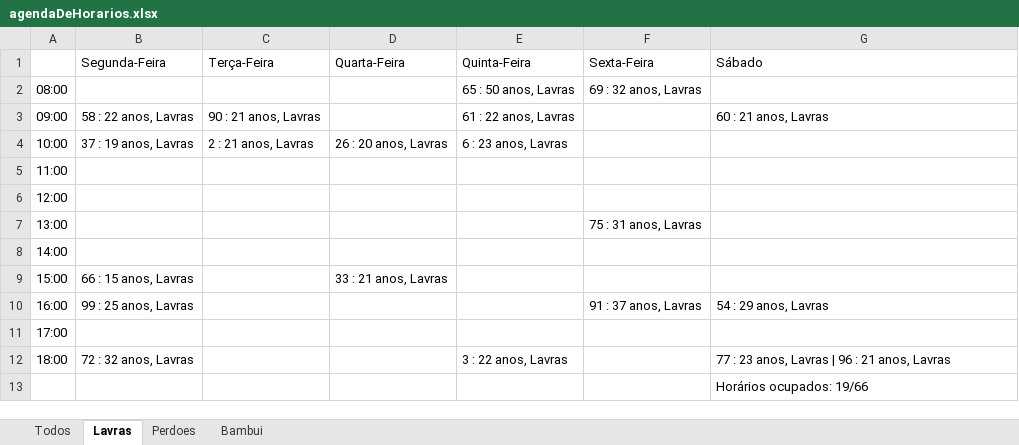
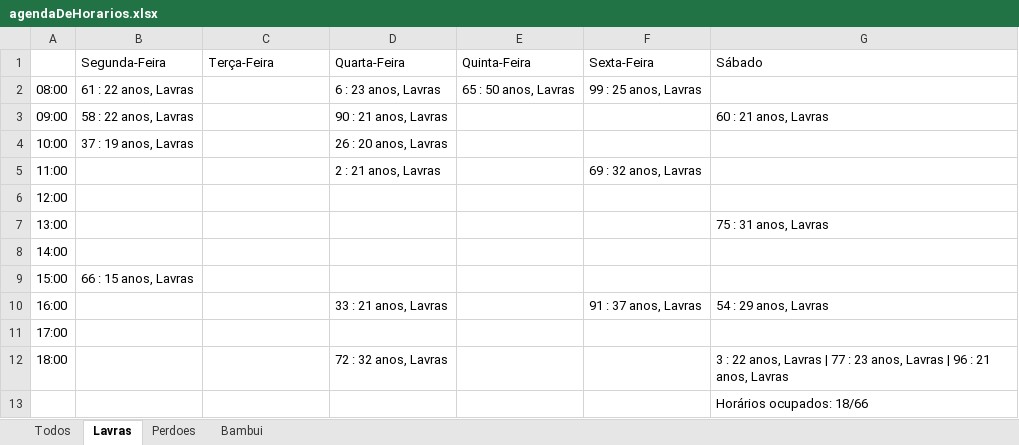
Before and after one commit to layse-garcia/Graphs-Codes, an Excel workbook: trabalho-final/files/agendaDeHorarios.xlsx, sheet Lavras, drawn as a sheet; values as stored, in another font and other column widths than the file's, no cell formats; the diff names each change by its address in the sheet, - before the commit and + after, or states it on an @@ line.

```diff
--- a/trabalho-final/files/agendaDeHorarios.xlsx (sheet Lavras)
+++ b/trabalho-final/files/agendaDeHorarios.xlsx (sheet Lavras)
-B2 (Segunda-Feira): (empty)
+B2 (Segunda-Feira): 61 : 22 anos, Lavras
-D2 (Quarta-Feira): (empty)
+D2 (Quarta-Feira): 6 : 23 anos, Lavras
-F2 (Sexta-Feira): 69 : 32 anos, Lavras
+F2 (Sexta-Feira): 99 : 25 anos, Lavras
-C3 (Terça-Feira): 90 : 21 anos, Lavras
+C3 (Terça-Feira): (empty)
-D3 (Quarta-Feira): (empty)
+D3 (Quarta-Feira): 90 : 21 anos, Lavras
-E3 (Quinta-Feira): 61 : 22 anos, Lavras
+E3 (Quinta-Feira): (empty)
-C4 (Terça-Feira): 2 : 21 anos, Lavras
+C4 (Terça-Feira): (empty)
-E4 (Quinta-Feira): 6 : 23 anos, Lavras
+E4 (Quinta-Feira): (empty)
-D5 (Quarta-Feira): (empty)
+D5 (Quarta-Feira): 2 : 21 anos, Lavras
-F5 (Sexta-Feira): (empty)
+F5 (Sexta-Feira): 69 : 32 anos, Lavras
-F7 (Sexta-Feira): 75 : 31 anos, Lavras
+F7 (Sexta-Feira): (empty)
-G7 (Sábado): (empty)
+G7 (Sábado): 75 : 31 anos, Lavras
-D9 (Quarta-Feira): 33 : 21 anos, Lavras
+D9 (Quarta-Feira): (empty)
-B10 (Segunda-Feira): 99 : 25 anos, Lavras
+B10 (Segunda-Feira): (empty)
-D10 (Quarta-Feira): (empty)
+D10 (Quarta-Feira): 33 : 21 anos, Lavras
-B12 (Segunda-Feira): 72 : 32 anos, Lavras
+B12 (Segunda-Feira): (empty)
-D12 (Quarta-Feira): (empty)
+D12 (Quarta-Feira): 72 : 32 anos, Lavras
-E12 (Quinta-Feira): 3 : 22 anos, Lavras
+E12 (Quinta-Feira): (empty)
-G12 (Sábado): 77 :…
+G12 (Sábado): 3 : 22 anos, Lavras | 77 :…
-G13 (Sábado): Horários ocupados: 19/66
+G13 (Sábado): Horários ocupados: 18/66
```
Also changed, not shown: sheet Todos, sheet Bambui, sheet Perdoes, cell formats, 4 other files.
